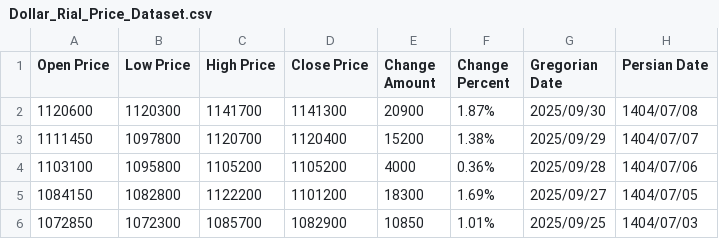
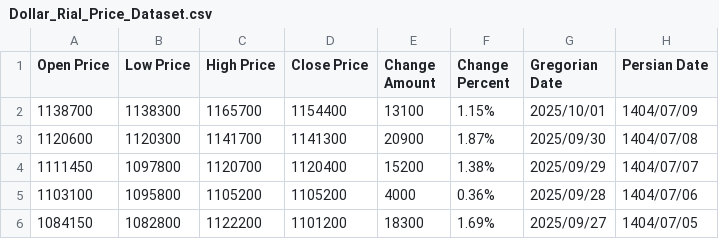
Before and after one commit to kooroshkz/Dollar-Rial-Toman-Live-Price-Dataset, a CSV file: data/Dollar_Rial_Price_Dataset.csv, drawn as a sheet; only a part is shown; the shorter side is filled out with more unchanged rows.

Commit message:
Daily dataset update - 2025-10-02
Added 1 new records
Latest entry: 2025/10/01
Total records: 3669

Auto-updated by GitHub Actions

```diff
--- a/data/Dollar_Rial_Price_Dataset.csv
+++ b/data/Dollar_Rial_Price_Dataset.csv
@@ -1,2 +1,3 @@
 Open Price,Low Price,High Price,Close Price,Change Amount,Change Percent,Gregorian Date,Persian Date
+1138700,1138300,1165700,1154400,13100,1.15%,2025/10/01,1404/07/09
 1120600,1120300,1141700,1141300,20900,1.87%,2025/09/30,1404/07/08
```
